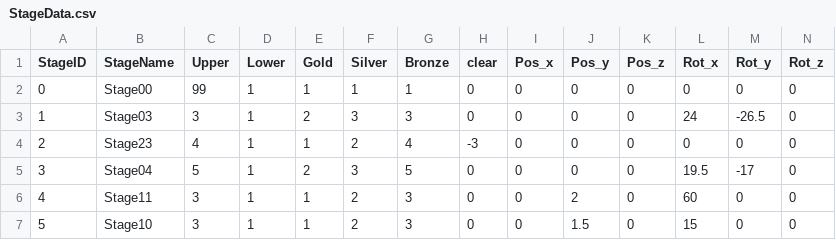
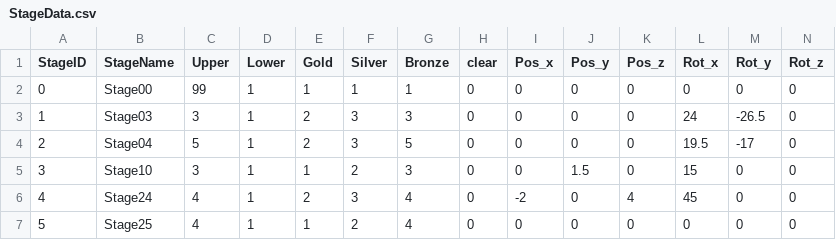
Before and after one commit to dltlsgml1/Kaitou, a CSV file: Assets/Resources/CSV/StageData.csv, drawn as a sheet; only a part is shown; the diff covers the shown part only.

```diff
--- a/Assets/Resources/CSV/StageData.csv
+++ b/Assets/Resources/CSV/StageData.csv
@@ -3,5 +3,5 @@ StageID,StageName,Upper,Lower,Gold,Silver,Bronze,clear,Pos_x,Pos_y,Pos_z,Rot_x,R
 1,Stage03,3,1,2,3,3,0,0,0,0,24,-26.5,0
-2,Stage23,4,1,1,2,4,-3,0,0,0,0,0,0
-3,Stage04,5,1,2,3,5,0,0,0,0,19.5,-17,0
-4,Stage11,3,1,1,2,3,0,0,2,0,60,0,0
-5,Stage10,3,1,1,2,3,0,0,1.5,0,15,0,0
+2,Stage04,5,1,2,3,5,0,0,0,0,19.5,-17,0
+3,Stage10,3,1,1,2,3,0,0,1.5,0,15,0,0
+4,Stage24,4,1,2,3,4,0,-2,0,4,45,0,0
+5,Stage25,4,1,1,2,4,0,0,0,0,0,0,0
```
Also changed, not shown: 116 edited cells elsewhere in this file, Assets/SaveData.csv, 57 other files.
